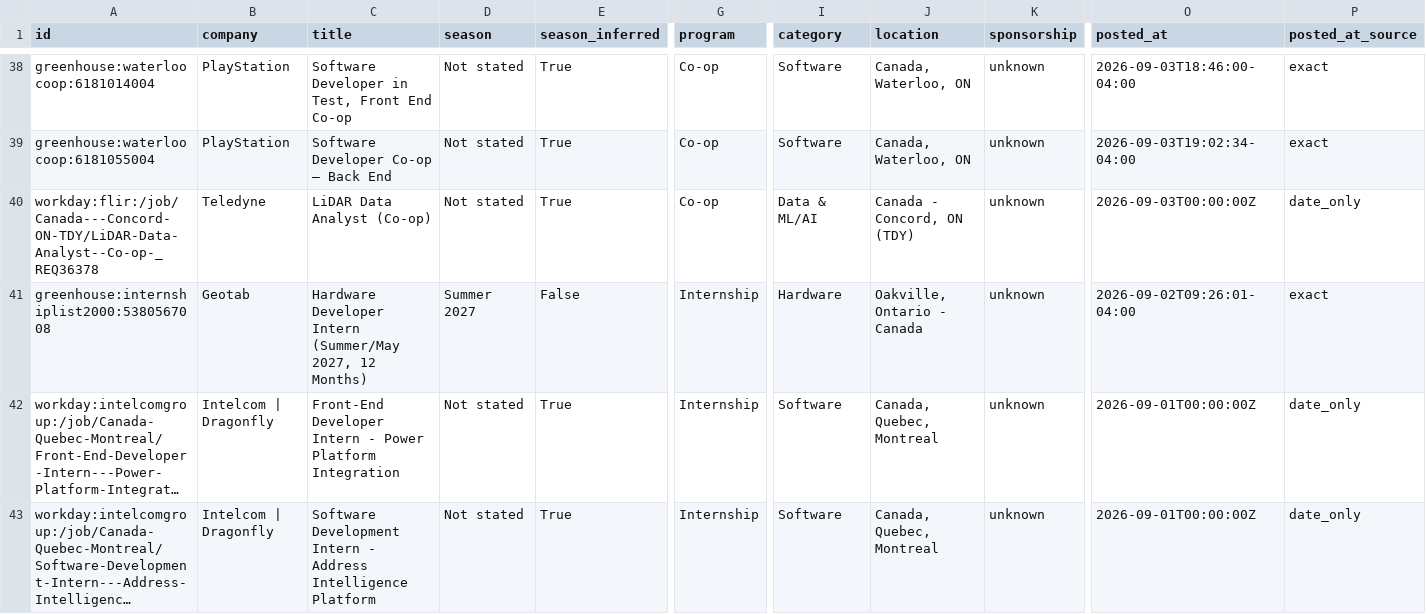
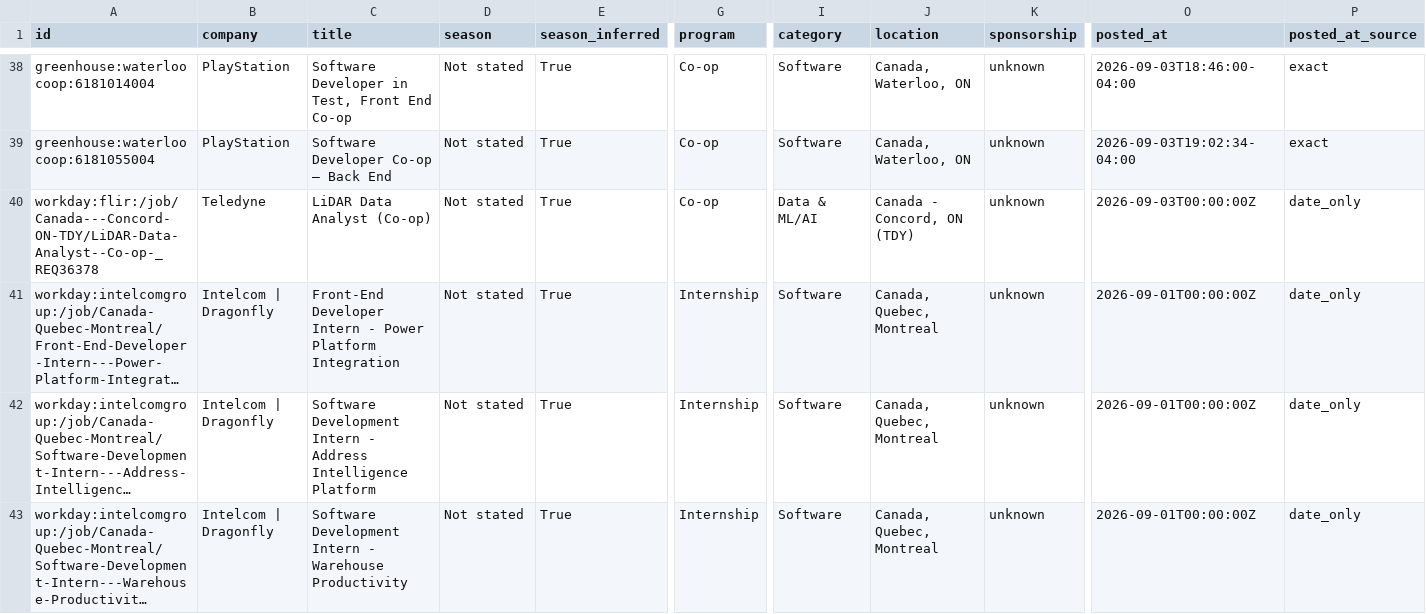
Before and after one commit to parkerhayashi/Automated-List-Of-Summer-2027-and-Fall-2026-Tech-Internships, a CSV file: data/internships.csv, drawn as a sheet; only a part is shown, gaps mark what is left out; the shorter side is filled out with more unchanged rows; long unchanged cells end in …; rows hold the shown columns only; the diff names each change by its address in the sheet, - before the commit and + after, or states it on an @@ line.

```diff
--- a/data/internships.csv
+++ b/data/internships.csv
-row 41: greenhouse:internshiplist2000:5380567008 | Geotab | Hardware Developer Intern (Summer/May 2027, 12 Months) | Summer 2027 | False | Internship | Hardware | Oakville, Ontario - Canada | unknown | 2026-09-02T09:26:01-04:00 | exact
```
Also changed, not shown: docs/internships.csv, 14 other files.
